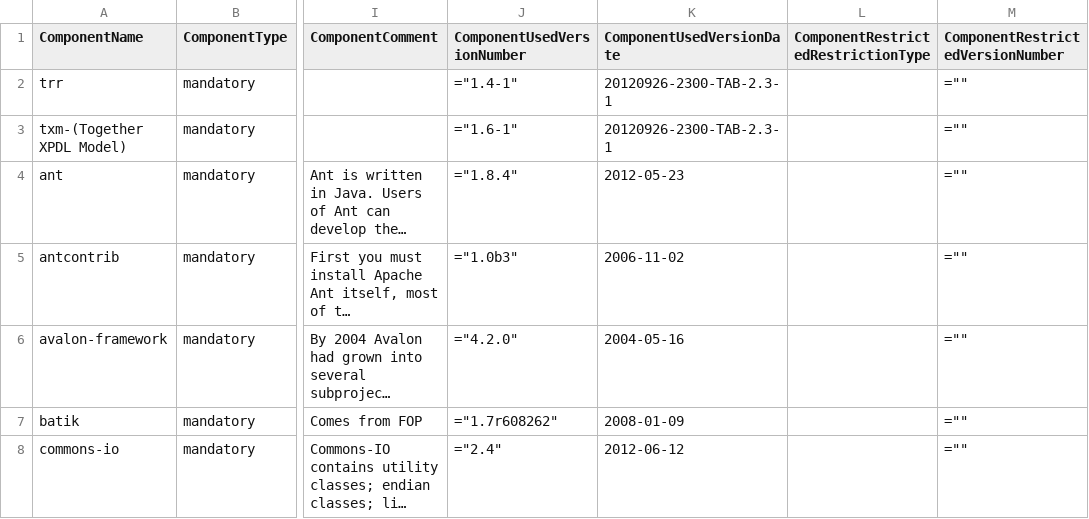
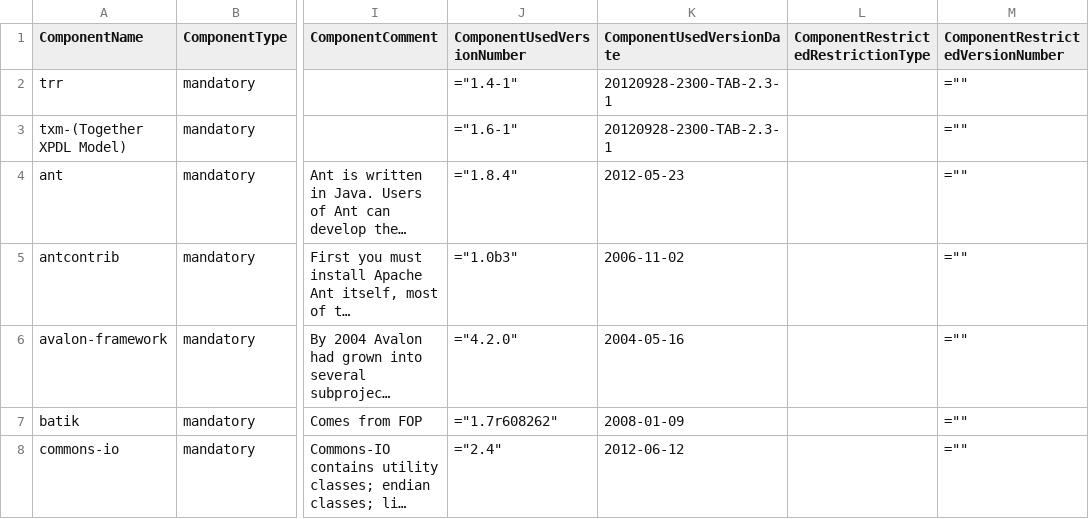
Before and after one commit to Shoobx/JaWE, a CSV file: twe/licenses/twe-includes.csv, drawn as a sheet; only a part is shown, gaps mark what is left out; long unchanged cells end in …; the diff names each change by its address in the sheet, - before the commit and + after, or states it on an @@ line.

```diff
--- a/twe/licenses/twe-includes.csv
+++ b/twe/licenses/twe-includes.csv
-K2:K3 (ComponentUsedVersionDate): 20120926-2300-TAB-2.3-1
+K2:K3 (ComponentUsedVersionDate): 20120928-2300-TAB-2.3-1
```
Also changed, not shown: 4 other files.
